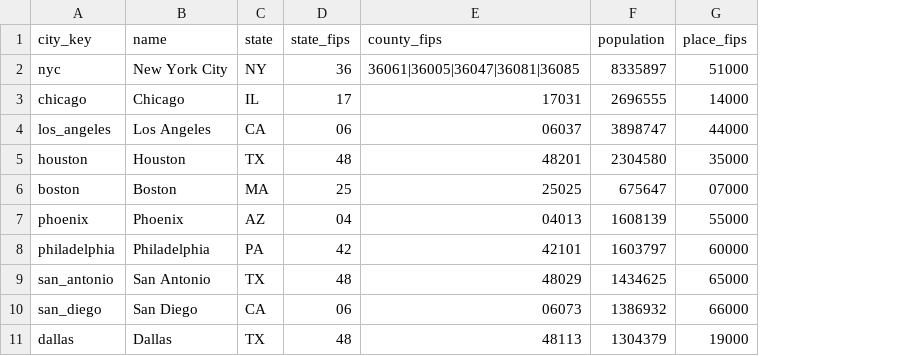
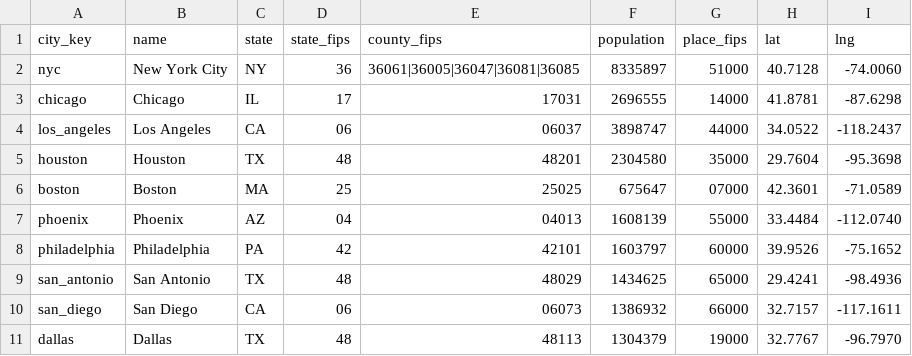
Before and after one commit to petedur/Care-Quotient---Claude-Code, a CSV file: data/cities.csv, drawn as a sheet; only a part is shown; the diff names each change by its address in the sheet, - before the commit and + after, or states it on an @@ line.

```diff
--- a/data/cities.csv
+++ b/data/cities.csv
+column H (lat), rows 2-11: 40.7128 | 41.8781 | 34.0522 | 29.7604 | 42.3601 | 33.4484 | 39.9526 | 29.4241 | 32.7157 | 32.7767
+column I (lng), rows 2-11: -74.0060 | -87.6298 | -118.2437 | -95.3698 | -71.0589 | -112.0740 | -75.1652 | -98.4936 | -117.1611 | -96.7970
```
Also changed, not shown: 6 other files.
